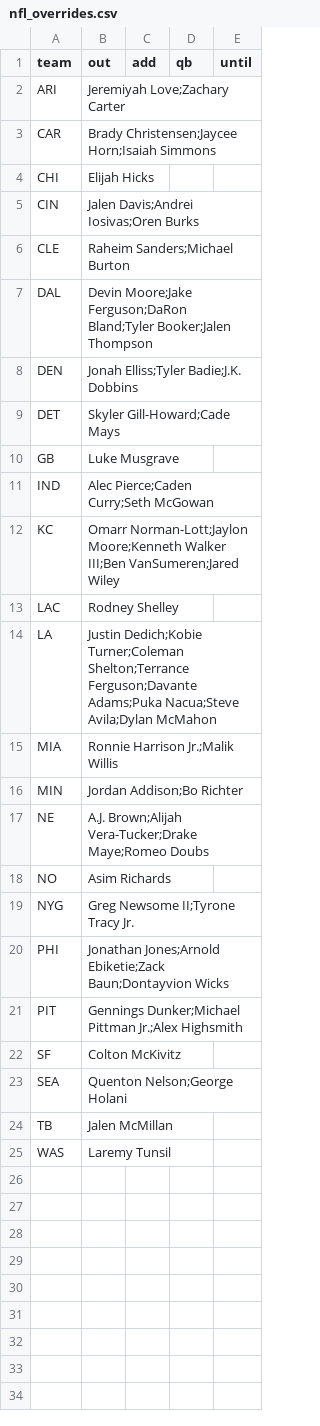
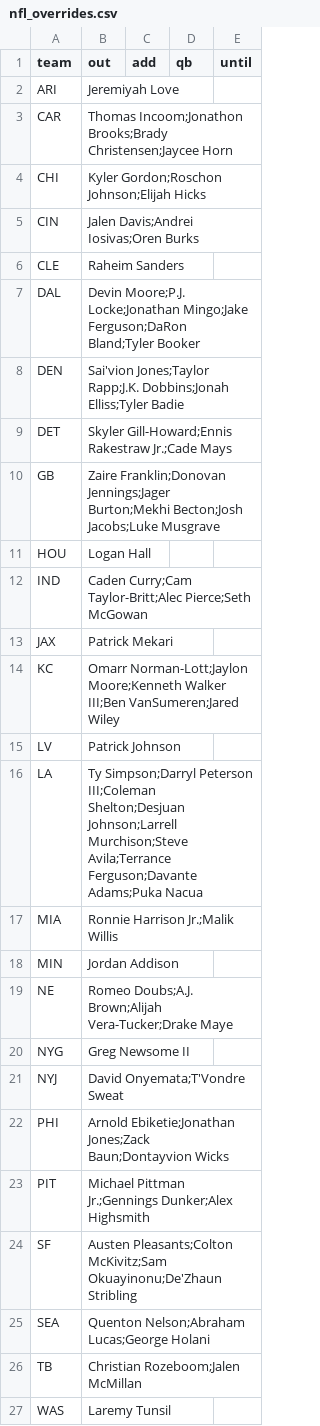
Before and after one commit to jmattingly30/betdesk, a CSV file: models/injuries/nfl_overrides.csv, drawn as a sheet.

```diff
--- a/models/injuries/nfl_overrides.csv
+++ b/models/injuries/nfl_overrides.csv
@@ -1,25 +1,27 @@
 team,out,add,qb,until
-ARI,Jeremiyah Love;Zachary Carter,,,
-CAR,Brady Christensen;Jaycee Horn;Isaiah Simmons,,,
-CHI,Elijah Hicks,,,
+ARI,Jeremiyah Love,,,
+CAR,Thomas Incoom;Jonathon Brooks;Brady Christensen;Jaycee Horn,,,
+CHI,Kyler Gordon;Roschon Johnson;Elijah Hicks,,,
 CIN,Jalen Davis;Andrei Iosivas;Oren Burks,,,
-CLE,Raheim Sanders;Michael Burton,,,
-DAL,Devin Moore;Jake Ferguson;DaRon Bland;Tyler Booker;Jalen Thompson,,,
-DEN,Jonah Elliss;Tyler Badie;J.K. Dobbins,,,
-DET,Skyler Gill-Howard;Cade Mays,,,
-GB,Luke Musgrave,,,
-IND,Alec Pierce;Caden Curry;Seth McGowan,,,
+CLE,Raheim Sanders,,,
+DAL,Devin Moore;P.J. Locke;Jonathan Mingo;Jake Ferguson;DaRon Bland;Tyler Booker,,,
+DEN,Sai'vion Jones;Taylor Rapp;J.K. Dobbins;Jonah Elliss;Tyler Badie,,,
+DET,Skyler Gill-Howard;Ennis Rakestraw Jr.;Cade Mays,,,
+GB,Zaire Franklin;Donovan Jennings;Jager Burton;Mekhi Becton;Josh Jacobs;Luke Musgrave,,,
+HOU,Logan Hall,,,
+IND,Caden Curry;Cam Taylor-Britt;Alec Pierce;Seth McGowan,,,
+JAX,Patrick Mekari,,,
 KC,Omarr Norman-Lott;Jaylon Moore;Kenneth Walker III;Ben VanSumeren;Jared Wiley,,,
-LAC,Rodney Shelley,,,
-LA,Justin Dedich;Kobie Turner;Coleman Shelton;Terrance Ferguson;Davante Adams;Puka Nacua;Steve Avila;Dylan McMahon,,,
+LV,Patrick Johnson,,,
+LA,Ty Simpson;Darryl Peterson III;Coleman Shelton;Desjuan Johnson;Larrell Murchison;Steve Avila;Terrance Ferguson;Davante Adams;Puka Nacua,,,
 MIA,Ronnie Harrison Jr.;Malik Willis,,,
-MIN,Jordan Addison;Bo Richter,,,
-NE,A.J. Brown;Alijah Vera-Tucker;Drake Maye;Romeo Doubs,,,
-NO,Asim Richards,,,
-NYG,Greg Newsome II;Tyrone Tracy Jr.,,,
-PHI,Jonathan Jones;Arnold Ebiketie;Zack Baun;Dontayvion Wicks,,,
-PIT,Gennings Dunker;Michael Pittman Jr.;Alex Highsmith,,,
-SF,Colton McKivitz,,,
-SEA,Quenton Nelson;George Holani,,,
-TB,Jalen McMillan,,,
+MIN,Jordan Addison,,,
+NE,Romeo Doubs;A.J. Brown;Alijah Vera-Tucker;Drake Maye,,,
+NYG,Greg Newsome II,,,
+NYJ,David Onyemata;T'Vondre Sweat,,,
+PHI,Arnold Ebiketie;Jonathan Jones;Zack Baun;Dontayvion Wicks,,,
+PIT,Michael Pittman Jr.;Gennings Dunker;Alex Highsmith,,,
+SF,Austen Pleasants;Colton McKivitz;Sam Okuayinonu;De'Zhaun Stribling,,,
+SEA,Quenton Nelson;Abraham Lucas;George Holani,,,
+TB,Christian Rozeboom;Jalen McMillan,,,
 WAS,Laremy Tunsil,,,
```
Also changed, not shown: models/injuries/nba_games.csv, 44 other files.
